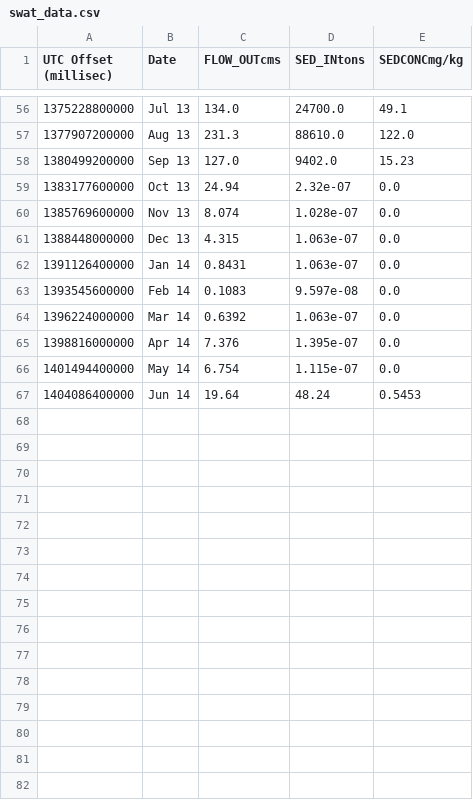
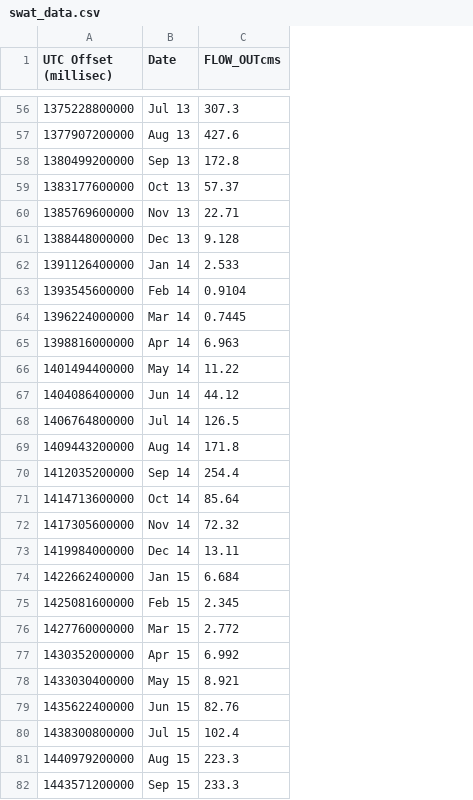
Before and after one commit to spence97/SWAT_viewer, a CSV file: tethysapp/swat/workspaces/app_workspace/download/swat_data.csv, drawn as a sheet; only a part is shown, gaps mark what is left out; removed rows and columns are numbered as before the commit, all else as after; the diff covers the shown part only; the diff names each change by its address in the sheet, - before the commit and + after, or states it on an @@ line.

```diff
--- a/tethysapp/swat/workspaces/app_workspace/download/swat_data.csv
+++ b/tethysapp/swat/workspaces/app_workspace/download/swat_data.csv
-column D (SED_INtons), rows 56-67: 24700.0 | 88610.0 | 9402.0 | 2.32e-07 | 1.028e-07 | 1.063e-07 | 1.063e-07 | 9.597e-08 | 1.063e-07 | 1.395e-07 | 1.115e-07 | 48.24
-column E (SEDCONCmg/kg), rows 56-67: 49.1 | 122.0 | 15.23 | 0.0 | 0.0 | 0.0 | 0.0 | 0.0 | 0.0 | 0.0 | 0.0 | 0.5453
-C56 (FLOW_OUTcms): 134.0
+C56 (FLOW_OUTcms): 307.3
-C57 (FLOW_OUTcms): 231.3
+C57 (FLOW_OUTcms): 427.6
-C58 (FLOW_OUTcms): 127.0
+C58 (FLOW_OUTcms): 172.8
-C59 (FLOW_OUTcms): 24.94
+C59 (FLOW_OUTcms): 57.37
-C60 (FLOW_OUTcms): 8.074
+C60 (FLOW_OUTcms): 22.71
-C61 (FLOW_OUTcms): 4.315
+C61 (FLOW_OUTcms): 9.128
-C62 (FLOW_OUTcms): 0.8431
+C62 (FLOW_OUTcms): 2.533
-C63 (FLOW_OUTcms): 0.1083
+C63 (FLOW_OUTcms): 0.9104
-C64 (FLOW_OUTcms): 0.6392
+C64 (FLOW_OUTcms): 0.7445
-C65 (FLOW_OUTcms): 7.376
+C65 (FLOW_OUTcms): 6.963
-C66 (FLOW_OUTcms): 6.754
+C66 (FLOW_OUTcms): 11.22
-C67 (FLOW_OUTcms): 19.64
+C67 (FLOW_OUTcms): 44.12
+row 68: 1406764800000 | Jul 14 | 126.5
+row 69: 1409443200000 | Aug 14 | 171.8
+row 70: 1412035200000 | Sep 14 | 254.4
+row 71: 1414713600000 | Oct 14 | 85.64
+row 72: 1417305600000 | Nov 14 | 72.32
+row 73: 1419984000000 | Dec 14 | 13.11
+row 74: 1422662400000 | Jan 15 | 6.684
+row 75: 1425081600000 | Feb 15 | 2.345
+row 76: 1427760000000 | Mar 15 | 2.772
+row 77: 1430352000000 | Apr 15 | 6.992
+row 78: 1433030400000 | May 15 | 8.921
+row 79: 1435622400000 | Jun 15 | 82.76
+row 80: 1438300800000 | Jul 15 | 102.4
+row 81: 1440979200000 | Aug 15 | 223.3
+row 82: 1443571200000 | Sep 15 | 233.3
```
Also changed, not shown: 3 added rows and 54 edited cells elsewhere in this file, 7 other files.
